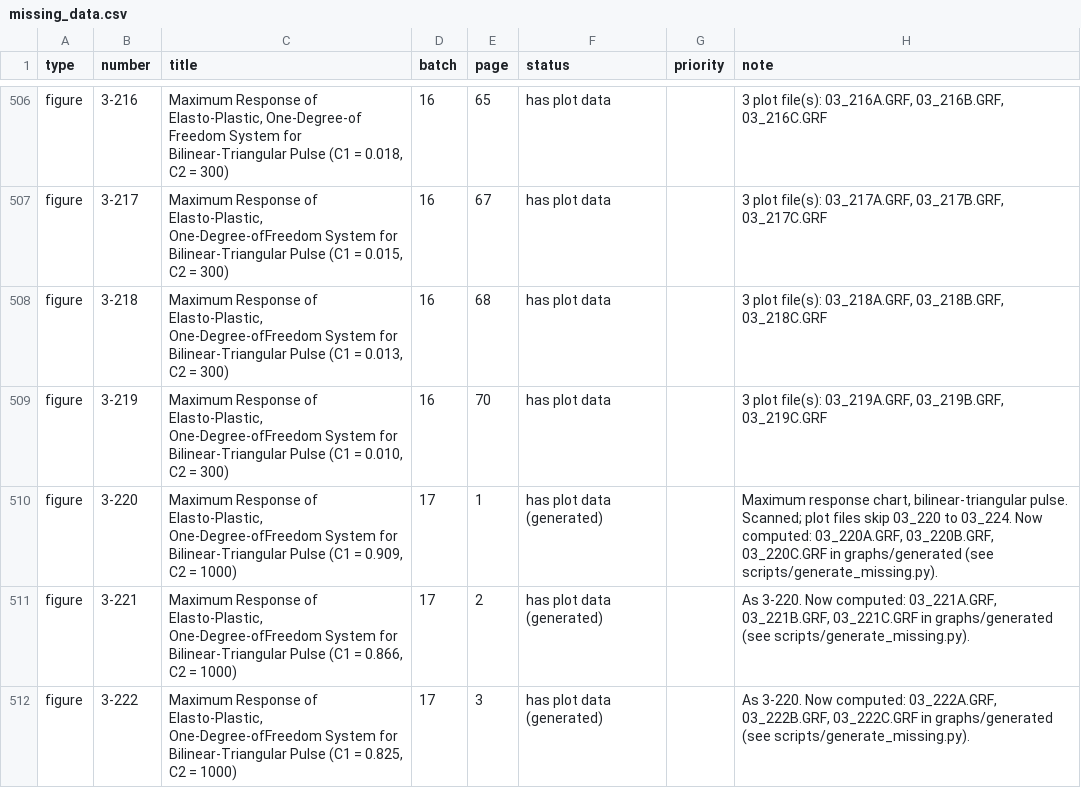
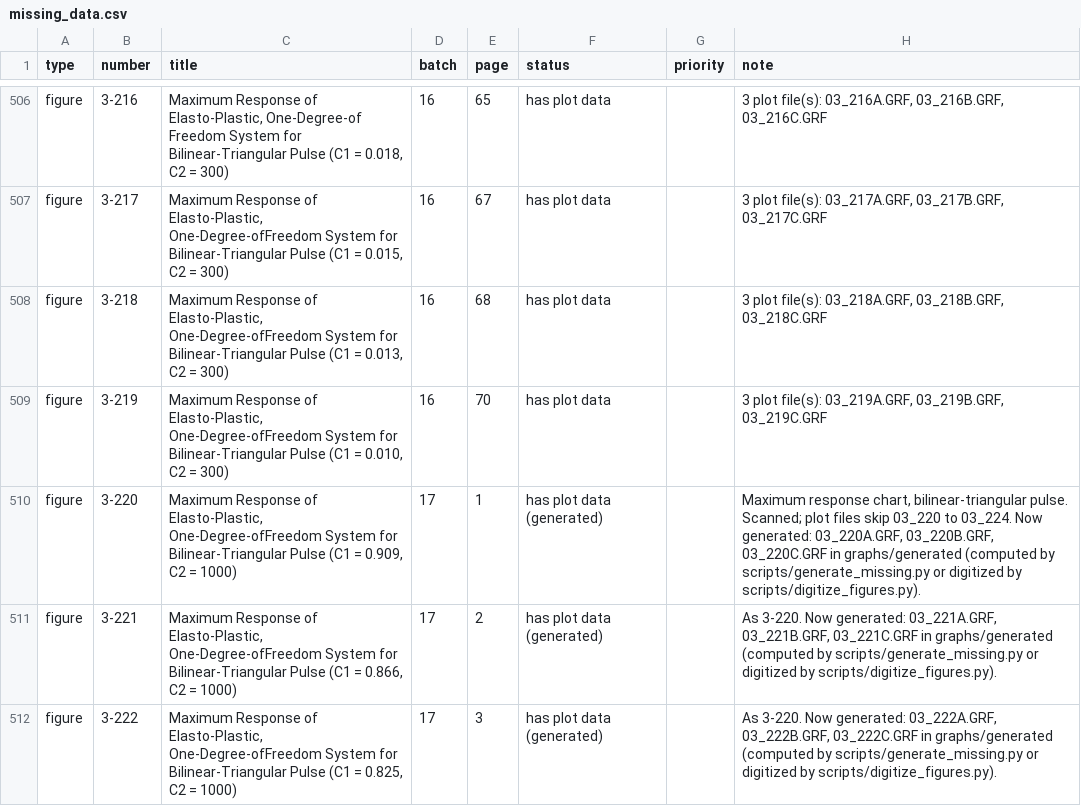
Before and after one commit to LegendJX12/UFC-3-340-02-Tools, a CSV file: reference/missing_data.csv, drawn as a sheet; only a part is shown, gaps mark what is left out; the diff covers the shown part only.

```diff
--- a/reference/missing_data.csv
+++ b/reference/missing_data.csv
@@ -509,4 +509,4 @@ figure,3-218,"Maximum Response of Elasto-Plastic, One-Degree-ofFreedom System fo
 figure,3-219,"Maximum Response of Elasto-Plastic, One-Degree-ofFreedom System for Bilinear-Triangular Pulse (C1 = 0.010, C2 = 300)",16,70,has plot data,,"3 plot file(s): 03_219A.GRF, 03_219B.GRF, 03_219C.GRF"
-figure,3-220,"Maximum Response of Elasto-Plastic, One-Degree-ofFreedom System for Bilinear-Triangular Pulse (C1 = 0.909, C2 = 1000)",17,1,has plot data (generated),,"Maximum response chart, bilinear-triangular pulse. Scanned; plot files skip 03_220 to 03_224. Now computed: 03_220A.GRF, 03_220B.GRF, 03_220C.GRF in graphs/generated (see scripts/generate_missing.py)."
-figure,3-221,"Maximum Response of Elasto-Plastic, One-Degree-ofFreedom System for Bilinear-Triangular Pulse (C1 = 0.866, C2 = 1000)",17,2,has plot data (generated),,"As 3-220. Now computed: 03_221A.GRF, 03_221B.GRF, 03_221C.GRF in graphs/generated (see scripts/generate_missing.py)."
-figure,3-222,"Maximum Response of Elasto-Plastic, One-Degree-ofFreedom System for Bilinear-Triangular Pulse (C1 = 0.825, C2 = 1000)",17,3,has plot data (generated),,"As 3-220. Now computed: 03_222A.GRF, 03_222B.GRF, 03_222C.GRF in graphs/generated (see scripts/generate_missing.py)."
+figure,3-220,"Maximum Response of Elasto-Plastic, One-Degree-ofFreedom System for Bilinear-Triangular Pulse (C1 = 0.909, C2 = 1000)",17,1,has plot data (generated),,"Maximum response chart, bilinear-triangular pulse. Scanned; plot files skip 03_220 to 03_224. Now generated: 03_220A.GRF, 03_220B.GRF, 03_220C.GRF in graphs/generated (computed by scripts/generate_missing.py or digitized by scripts/digitize_figures.py)."
+figure,3-221,"Maximum Response of Elasto-Plastic, One-Degree-ofFreedom System for Bilinear-Triangular Pulse (C1 = 0.866, C2 = 1000)",17,2,has plot data (generated),,"As 3-220. Now generated: 03_221A.GRF, 03_221B.GRF, 03_221C.GRF in graphs/generated (computed by scripts/generate_missing.py or digitized by scripts/digitize_figures.py)."
+figure,3-222,"Maximum Response of Elasto-Plastic, One-Degree-ofFreedom System for Bilinear-Triangular Pulse (C1 = 0.825, C2 = 1000)",17,3,has plot data (generated),,"As 3-220. Now generated: 03_222A.GRF, 03_222B.GRF, 03_222C.GRF in graphs/generated (computed by scripts/generate_missing.py or digitized by scripts/digitize_figures.py)."
```
Also changed, not shown: 16 edited cells elsewhere in this file, reference/grf_to_guide.csv, 14 other files.
